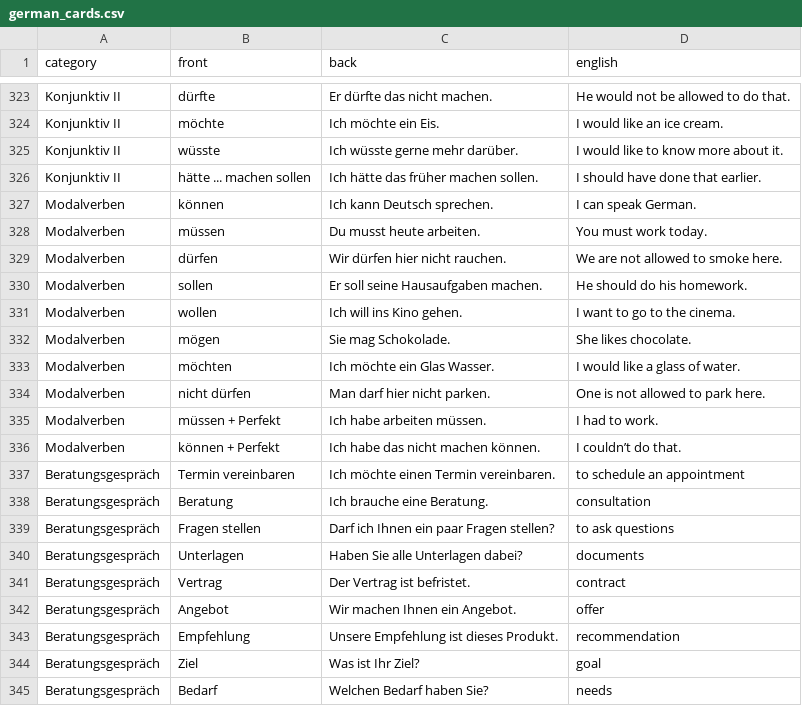
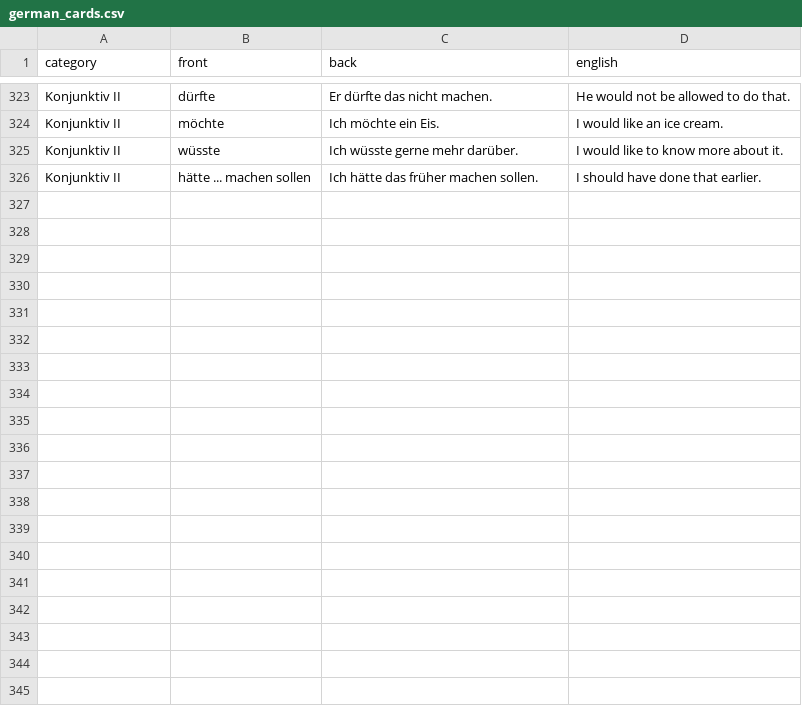
Before and after one commit to maxzager/Deutsch-Karten, a CSV file: data/german_cards.csv, drawn as a sheet; only a part is shown, gaps mark what is left out; the diff covers the shown part only.

Commit message:
data update

```diff
--- a/data/german_cards.csv
+++ b/data/german_cards.csv
@@ -326,20 +326 @@ Konjunktiv II,wüsste,Ich wüsste gerne mehr darüber.,I would like to know more
 Konjunktiv II,hätte ... machen sollen,Ich hätte das früher machen sollen.,I should have done that earlier.
-Modalverben,können,Ich kann Deutsch sprechen.,I can speak German.
-Modalverben,müssen,Du musst heute arbeiten.,You must work today.
-Modalverben,dürfen,Wir dürfen hier nicht rauchen.,We are not allowed to smoke here.
-Modalverben,sollen,Er soll seine Hausaufgaben machen.,He should do his homework.
-Modalverben,wollen,Ich will ins Kino gehen.,I want to go to the cinema.
-Modalverben,mögen,Sie mag Schokolade.,She likes chocolate.
-Modalverben,möchten,Ich möchte ein Glas Wasser.,I would like a glass of water.
-Modalverben,nicht dürfen,Man darf hier nicht parken.,One is not allowed to park here.
-Modalverben,müssen + Perfekt,Ich habe arbeiten müssen.,I had to work.
-Modalverben,können + Perfekt,Ich habe das nicht machen können.,I couldn’t do that.
-Beratungsgespräch,Termin vereinbaren,Ich möchte einen Termin vereinbaren.,to schedule an appointment
-Beratungsgespräch,Beratung,Ich brauche eine Beratung.,consultation
-Beratungsgespräch,Fragen stellen,Darf ich Ihnen ein paar Fragen stellen?,to ask questions
-Beratungsgespräch,Unterlagen,Haben Sie alle Unterlagen dabei?,documents
-Beratungsgespräch,Vertrag,Der Vertrag ist befristet.,contract
-Beratungsgespräch,Angebot,Wir machen Ihnen ein Angebot.,offer
-Beratungsgespräch,Empfehlung,Unsere Empfehlung ist dieses Produkt.,recommendation
-Beratungsgespräch,Ziel,Was ist Ihr Ziel?,goal
-Beratungsgespräch,Bedarf,Welchen Bedarf haben Sie?,needs
```
Also changed, not shown: 11 removed rows and 9 edited cells elsewhere in this file.
